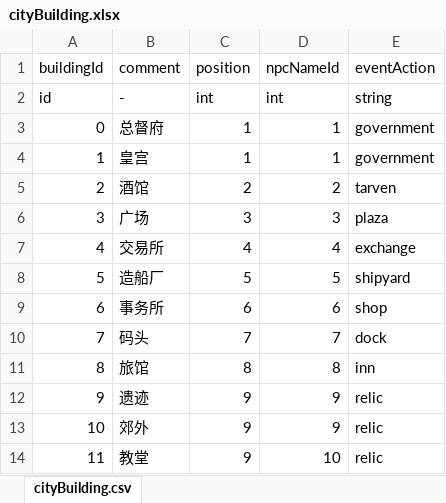
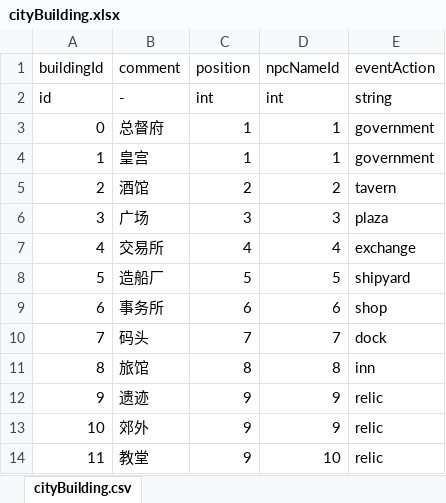
Before and after one commit to Flyraibow/SalingGame, an Excel workbook: DataSource/excel/cityBuilding.xlsx, sheet cityBuilding.csv, drawn as a sheet; values as stored, in another font and other column widths than the file's, no borders; the diff names each change by its address in the sheet, - before the commit and + after, or states it on an @@ line.

```diff
--- a/DataSource/excel/cityBuilding.xlsx (sheet cityBuilding.csv)
+++ b/DataSource/excel/cityBuilding.xlsx (sheet cityBuilding.csv)
-E5 (eventAction): tarven
+E5 (eventAction): tavern
```
Also changed, not shown: DataSource/excel/eventAction.xlsx, 14 other files.
